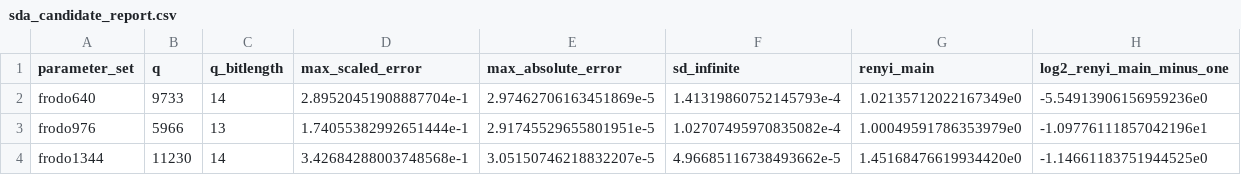
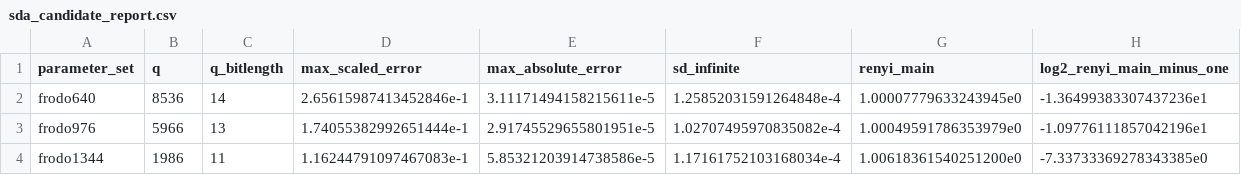
Before and after one commit to Make1205/SDA-CDT_Speed-Test, a CSV file: generated/sda_candidate_report.csv, drawn as a sheet.

```diff
--- a/generated/sda_candidate_report.csv
+++ b/generated/sda_candidate_report.csv
@@ -1,4 +1,4 @@
 parameter_set,q,q_bitlength,max_scaled_error,max_absolute_error,sd_infinite,renyi_main,log2_renyi_main_minus_one
-frodo640,9733,14,2.89520451908887704e-1,2.97462706163451869e-5,1.41319860752145793e-4,1.02135712022167349e0,-5.54913906156959236e0
+frodo640,8536,14,2.65615987413452846e-1,3.11171494158215611e-5,1.25852031591264848e-4,1.00007779633243945e0,-1.36499383307437236e1
 frodo976,5966,13,1.74055382992651444e-1,2.91745529655801951e-5,1.02707495970835082e-4,1.00049591786353979e0,-1.09776111857042196e1
-frodo1344,11230,14,3.42684288003748568e-1,3.05150746218832207e-5,4.96685116738493662e-5,1.45168476619934420e0,-1.14661183751944525e0
+frodo1344,1986,11,1.16244791097467083e-1,5.85321203914738586e-5,1.17161752103168034e-4,1.00618361540251200e0,-7.33733369278343385e0
```
Also changed, not shown: generated/sda_metrics.csv, generated/sda_tables.csv, 18 other files.
